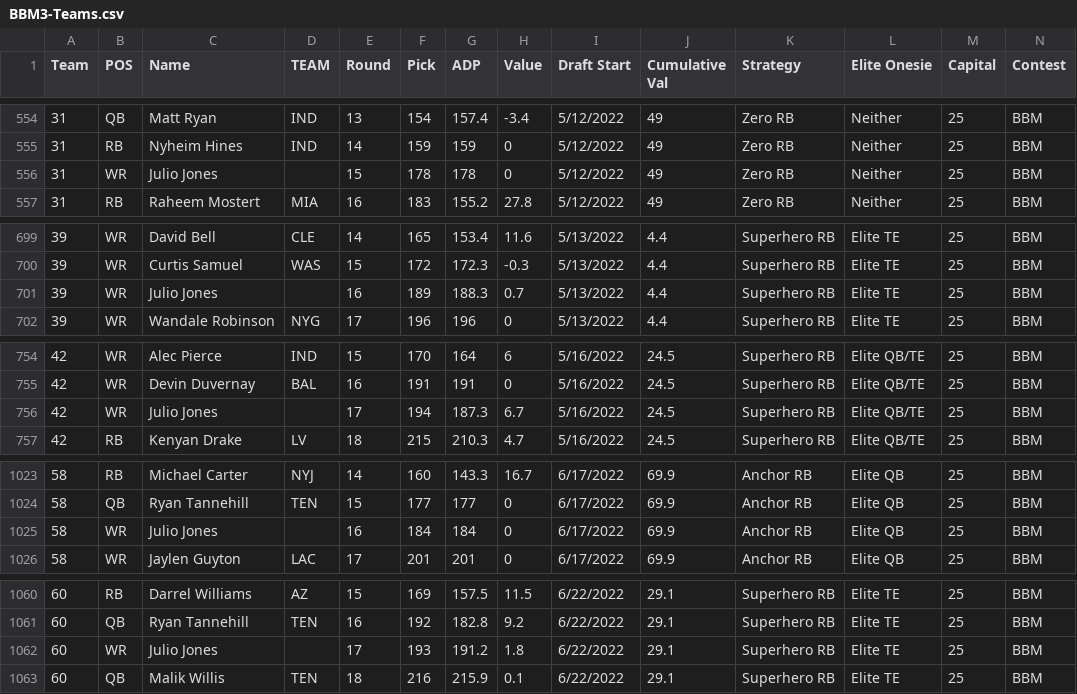
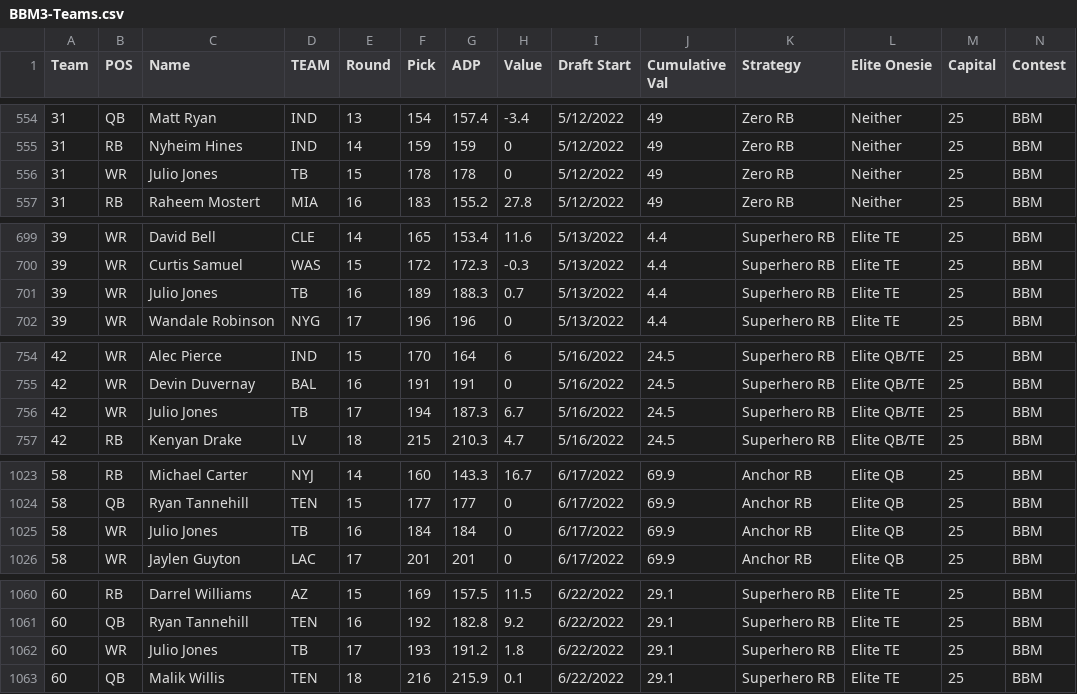
Before and after one commit to AndrewRucker/Fantasy-Football-and-Betting, a CSV file: BestBall/Underdog/BBM3/BBM3-Teams.csv, drawn as a sheet; only a part is shown, gaps mark what is left out.

Commit message:
Update BBM3-Teams.csv

```diff
--- a/BestBall/Underdog/BBM3/BBM3-Teams.csv
+++ b/BestBall/Underdog/BBM3/BBM3-Teams.csv
@@ -555,3 +555,3 @@ Team,POS,Name,TEAM,Round,Pick,ADP,Value,Draft Start,Cumulative Val,Strategy,Elit
 31,RB,Nyheim Hines,IND,14,159,159,0,5/12/2022,49,Zero RB,Neither,25,BBM
-31,WR,Julio Jones,,15,178,178,0,5/12/2022,49,Zero RB,Neither,25,BBM
+31,WR,Julio Jones,TB,15,178,178,0,5/12/2022,49,Zero RB,Neither,25,BBM
 31,RB,Raheem Mostert,MIA,16,183,155.2,27.8,5/12/2022,49,Zero RB,Neither,25,BBM
@@ -700,3 +700,3 @@ Team,POS,Name,TEAM,Round,Pick,ADP,Value,Draft Start,Cumulative Val,Strategy,Elit
 39,WR,Curtis Samuel,WAS,15,172,172.3,-0.3,5/13/2022,4.4,Superhero RB,Elite TE,25,BBM
-39,WR,Julio Jones,,16,189,188.3,0.7,5/13/2022,4.4,Superhero RB,Elite TE,25,BBM
+39,WR,Julio Jones,TB,16,189,188.3,0.7,5/13/2022,4.4,Superhero RB,Elite TE,25,BBM
 39,WR,Wandale Robinson,NYG,17,196,196,0,5/13/2022,4.4,Superhero RB,Elite TE,25,BBM
@@ -755,3 +755,3 @@ Team,POS,Name,TEAM,Round,Pick,ADP,Value,Draft Start,Cumulative Val,Strategy,Elit
 42,WR,Devin Duvernay,BAL,16,191,191,0,5/16/2022,24.5,Superhero RB,Elite QB/TE,25,BBM
-42,WR,Julio Jones,,17,194,187.3,6.7,5/16/2022,24.5,Superhero RB,Elite QB/TE,25,BBM
+42,WR,Julio Jones,TB,17,194,187.3,6.7,5/16/2022,24.5,Superhero RB,Elite QB/TE,25,BBM
 42,RB,Kenyan Drake,LV,18,215,210.3,4.7,5/16/2022,24.5,Superhero RB,Elite QB/TE,25,BBM
@@ -1024,3 +1024,3 @@ Team,POS,Name,TEAM,Round,Pick,ADP,Value,Draft Start,Cumulative Val,Strategy,Elit
 58,QB,Ryan Tannehill,TEN,15,177,177,0,6/17/2022,69.9,Anchor RB,Elite QB,25,BBM
-58,WR,Julio Jones,,16,184,184,0,6/17/2022,69.9,Anchor RB,Elite QB,25,BBM
+58,WR,Julio Jones,TB,16,184,184,0,6/17/2022,69.9,Anchor RB,Elite QB,25,BBM
 58,WR,Jaylen Guyton,LAC,17,201,201,0,6/17/2022,69.9,Anchor RB,Elite QB,25,BBM
@@ -1061,3 +1061,3 @@ Team,POS,Name,TEAM,Round,Pick,ADP,Value,Draft Start,Cumulative Val,Strategy,Elit
 60,QB,Ryan Tannehill,TEN,16,192,182.8,9.2,6/22/2022,29.1,Superhero RB,Elite TE,25,BBM
-60,WR,Julio Jones,,17,193,191.2,1.8,6/22/2022,29.1,Superhero RB,Elite TE,25,BBM
+60,WR,Julio Jones,TB,17,193,191.2,1.8,6/22/2022,29.1,Superhero RB,Elite TE,25,BBM
 60,QB,Malik Willis,TEN,18,216,215.9,0.1,6/22/2022,29.1,Superhero RB,Elite TE,25,BBM
```
